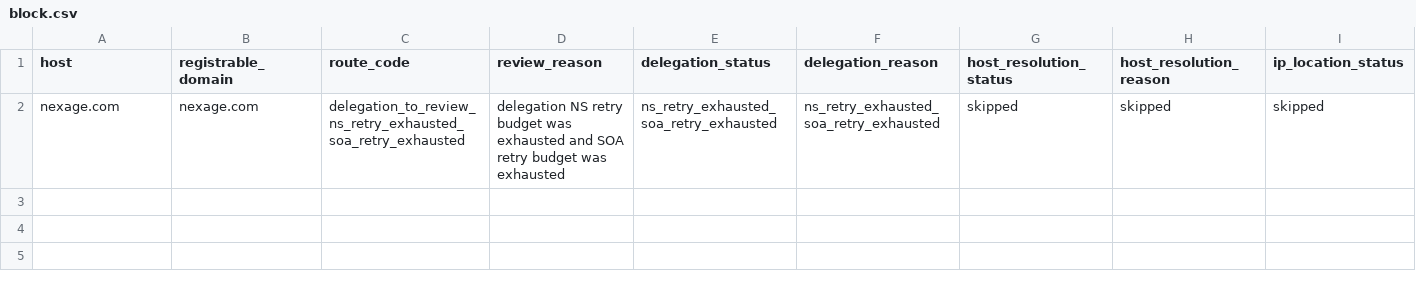
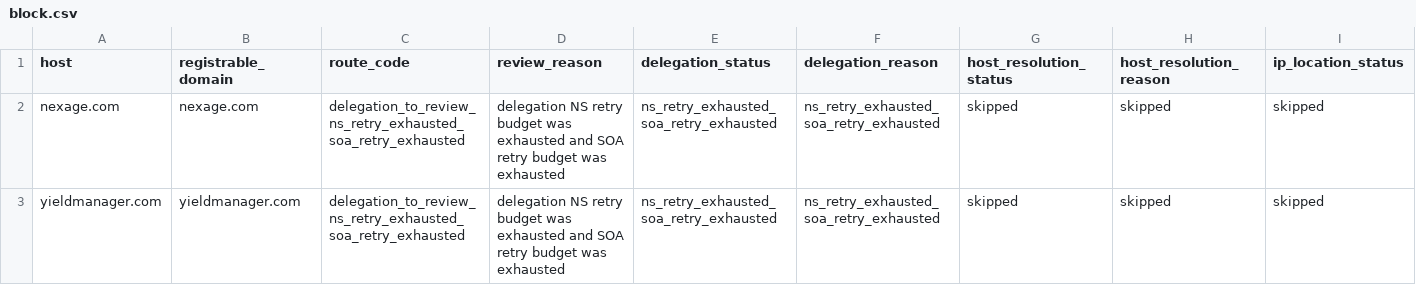
Before and after one commit to oxfa/niamodretlif, a CSV file: output/review/block.csv, drawn as a sheet; only a part is shown; rows hold the shown columns only; the diff names each change by its address in the sheet, - before the commit and + after, or states it on an @@ line.

```diff
--- a/output/review/block.csv
+++ b/output/review/block.csv
+row 3: yieldmanager.com | yieldmanager.com | delegation_to_review_ns_retry_exhausted_soa_retry_exhausted | delegation NS retry budget was exhausted and SOA retry budget was exhausted | ns_retry_exhausted_soa_retry_exhausted | ns_retry_exhausted_soa_retry_exhausted | skipped | skipped | skipped
```
Also changed, not shown: 2 other files.
